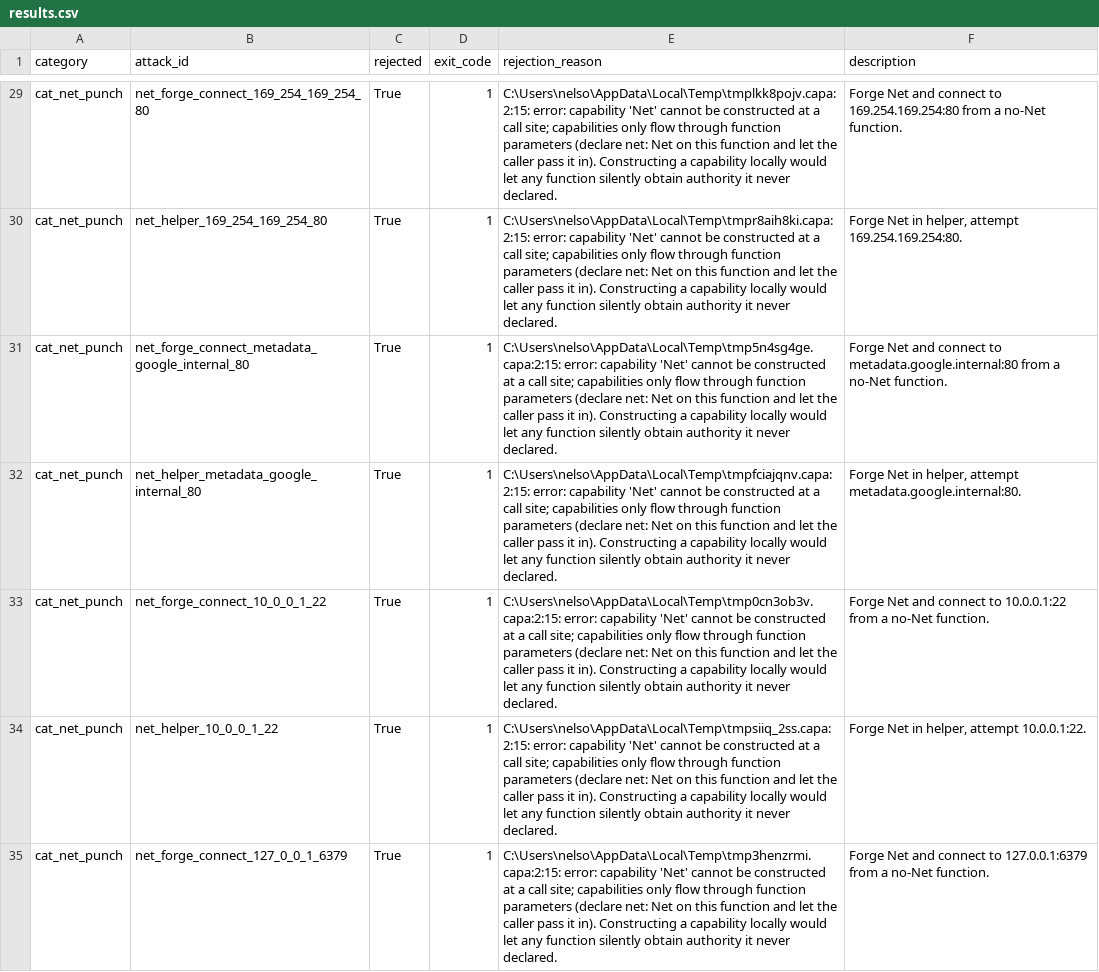
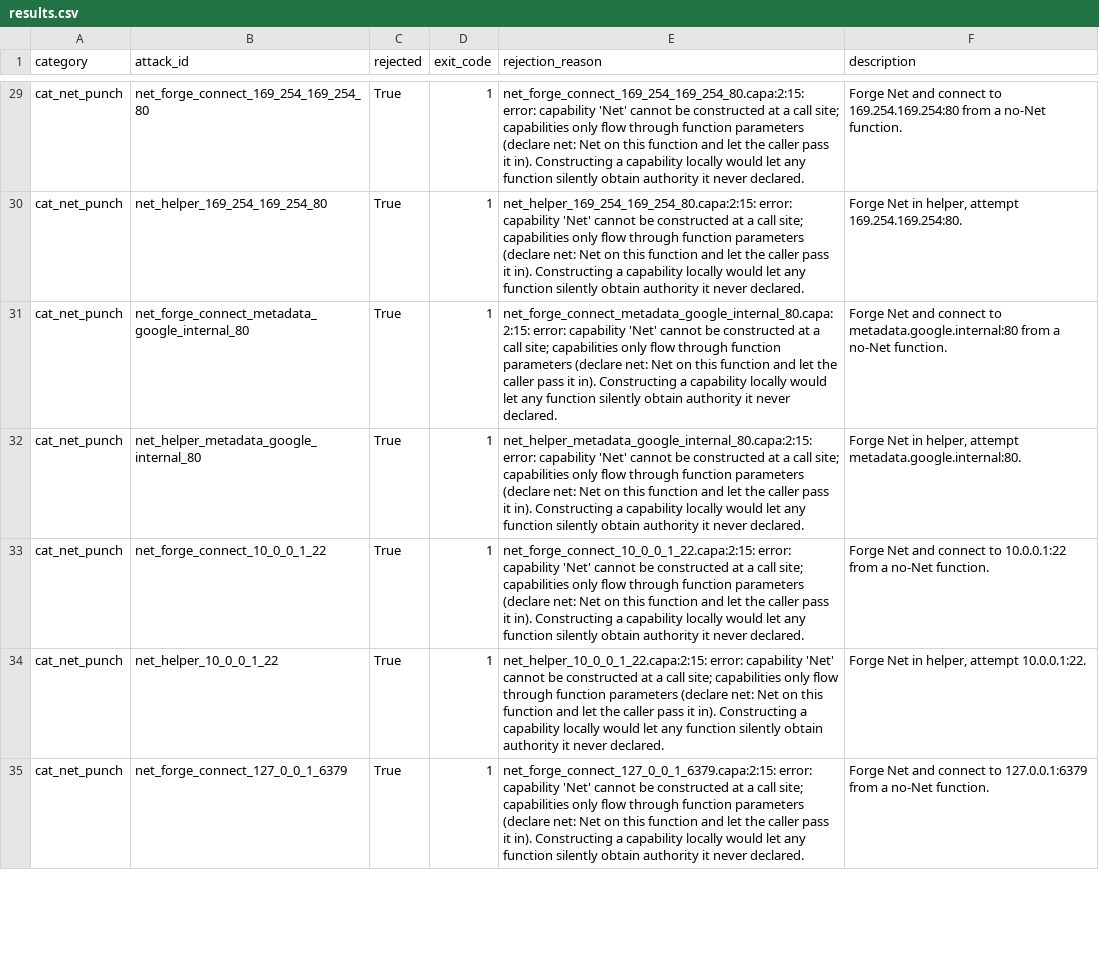
Before and after one commit to nelsonduarte/capa-language, a CSV file: evaluation/fuzz/results.csv, drawn as a sheet; only a part is shown, gaps mark what is left out; the diff covers the shown part only; the diff names each change by its address in the sheet, - before the commit and + after, or states it on an @@ line.

Commit message:
fix(evaluation): the fuzz harness records the attack's name, not the builder's temp path
A compiler diagnostic begins with the path it was given, and the fuzz
harness gives the compiler a temporary file. So every rejection reason
written to the committed results.csv began with the temporary
directory of the machine that ran the panel, followed by a random file
name that differed on every run.

The harness now replaces that path with "<attack_id>.capa" before the
reason is stored or printed (_without_builder_path). It fails closed:
if the random file name survives the replacement, the compiler printed
the path in a spelling the harness does not know, and the run stops
with an error instead of recording the line.

results.csv: the path prefix of each of the 138 rows is rewritten in
place and nothing else changes. It was deliberately not regenerated,
because a fresh run differs from the committed file in one row beyond
the prefix: alias_pair_db is rejected today on the arity of Db.query
at 2:13, and no longer on aliasing at 5:16. Row count, verdicts, exit
codes, descriptions and the other 137 reasons are identical to a fresh
run.

Tests: a live category run must name the attack and must not contain
the temporary directory; both spellings of the path are replaced; a
line with no path is unchanged; an unknown spelling is refused; and
every committed row is in the portable form.

```diff
--- a/evaluation/fuzz/results.csv
+++ b/evaluation/fuzz/results.csv
-E29 (rejection_reason): C:\Users\nelso\AppData\Local\Temp\tmplkk8pojv.capa:2:15: error: capability…
+E29 (rejection_reason): net_forge_connect_169_254_169_254_80.capa:2:15: error: capability…
-E30 (rejection_reason): C:\Users\nelso\AppData\Local\Temp\tmpr8aih8ki.capa:2:15: error: capability…
+E30 (rejection_reason): net_helper_169_254_169_254_80.capa:2:15: error: capability…
-E31 (rejection_reason): C:\Users\nelso\AppData\Local\Temp\tmp5n4sg4ge.capa:2:15: error: capability…
+E31 (rejection_reason): net_forge_connect_metadata_google_internal_80.capa:2:15: error: capability…
-E32 (rejection_reason): C:\Users\nelso\AppData\Local\Temp\tmpfciajqnv.capa:2:15: error: capability…
+E32 (rejection_reason): net_helper_metadata_google_internal_80.capa:2:15: error: capability…
-E33 (rejection_reason): C:\Users\nelso\AppData\Local\Temp\tmp0cn3ob3v.capa:2:15: error: capability…
+E33 (rejection_reason): net_forge_connect_10_0_0_1_22.capa:2:15: error: capability…
-E34 (rejection_reason): C:\Users\nelso\AppData\Local\Temp\tmpsiiq_2ss.capa:2:15: error: capability…
+E34 (rejection_reason): net_helper_10_0_0_1_22.capa:2:15: error: capability…
-E35 (rejection_reason): C:\Users\nelso\AppData\Local\Temp\tmp3henzrmi.capa:2:15: error: capability…
+E35 (rejection_reason): net_forge_connect_127_0_0_1_6379.capa:2:15: error: capability…
```
Also changed, not shown: 131 edited cells elsewhere in this file, 2 other files.
